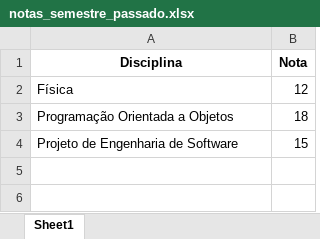
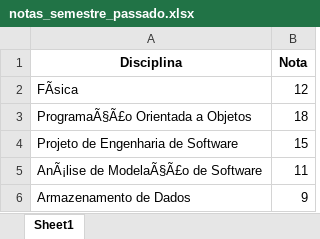
Before and after one commit to Aulas-IPCA/Processamento-de-Linguagens, an Excel workbook: notas_semestre_passado.xlsx, sheet Sheet1, drawn as a sheet; values as stored, in another font and other column widths than the file's, no borders; the diff names each change by its address in the sheet, - before the commit and + after, or states it on an @@ line.

```diff
--- a/notas_semestre_passado.xlsx (sheet Sheet1)
+++ b/notas_semestre_passado.xlsx (sheet Sheet1)
-A2 (Disciplina): Física
+A2 (Disciplina): FÃsica
-A3 (Disciplina): Programação Orientada a Objetos
+A3 (Disciplina): ProgramaÃ§Ã£o Orientada a Objetos
+row 5: AnÃ¡lise de ModelaÃ§Ã£o de Software | 11
+row 6: Armazenamento de Dados | 9
```
Also changed, not shown: 22 other files.
